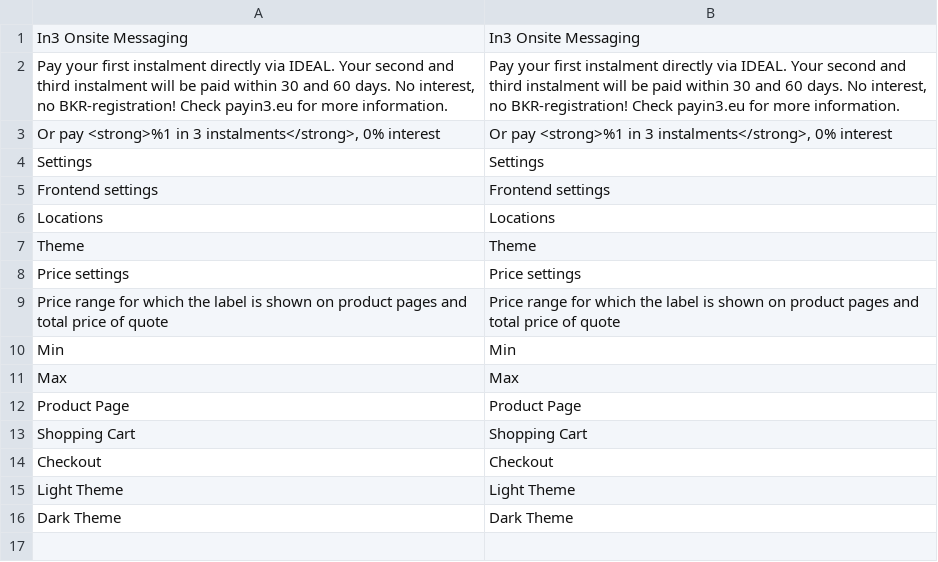
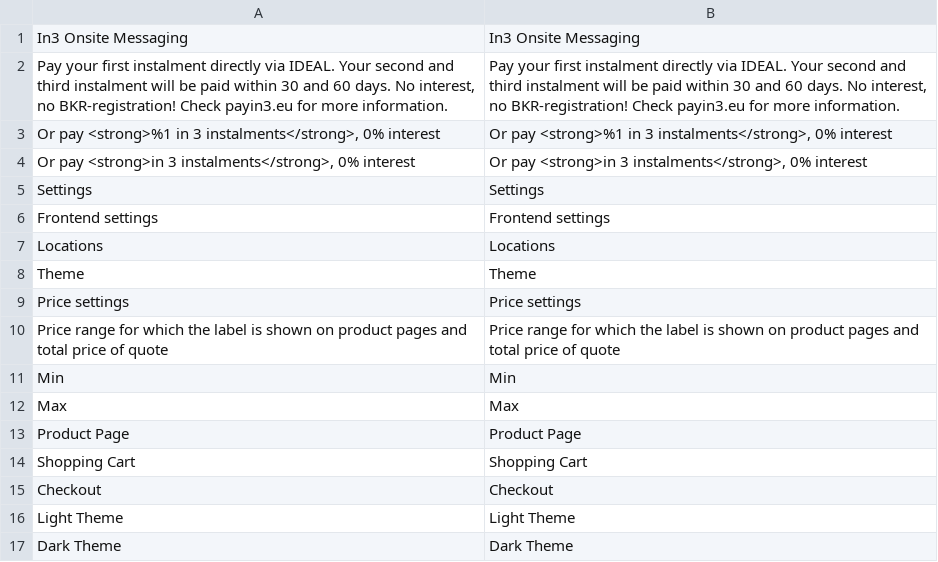
Before and after one commit to eDifference/in3-onsite-messaging, a CSV file: i18n/de_DE.csv, drawn as a sheet; the diff names each change by its address in the sheet, - before the commit and + after, or states it on an @@ line.

Commit message:
[feat] 26511: add translation for grouped products

```diff
--- a/i18n/de_DE.csv
+++ b/i18n/de_DE.csv
+row 4: Or pay <strong>in 3 instalments</strong>, 0% interest | Or pay <strong>in 3 instalments</strong>, 0% interest
```
Also changed, not shown: i18n/en_US.csv, i18n/fr_FR.csv, 4 other files.
